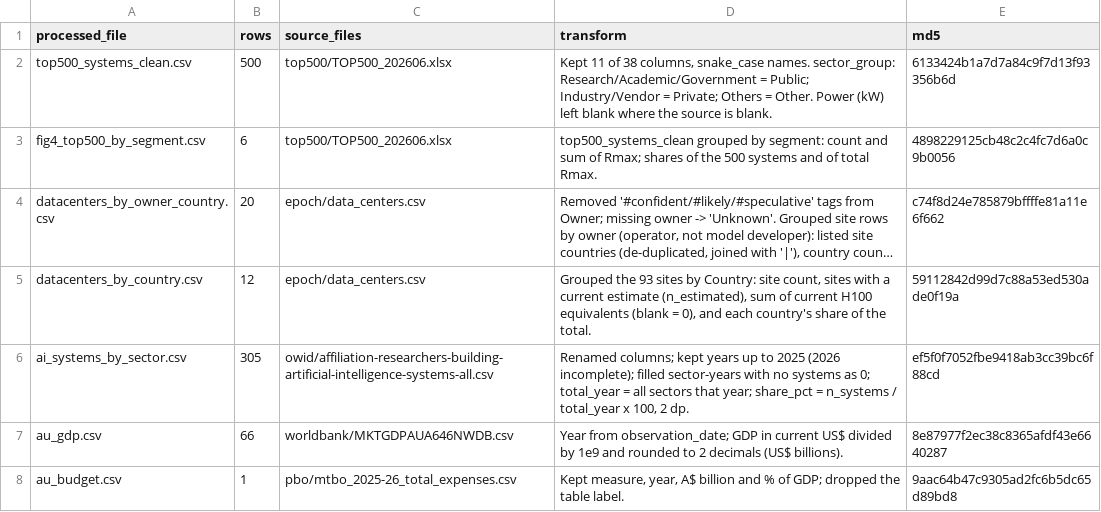
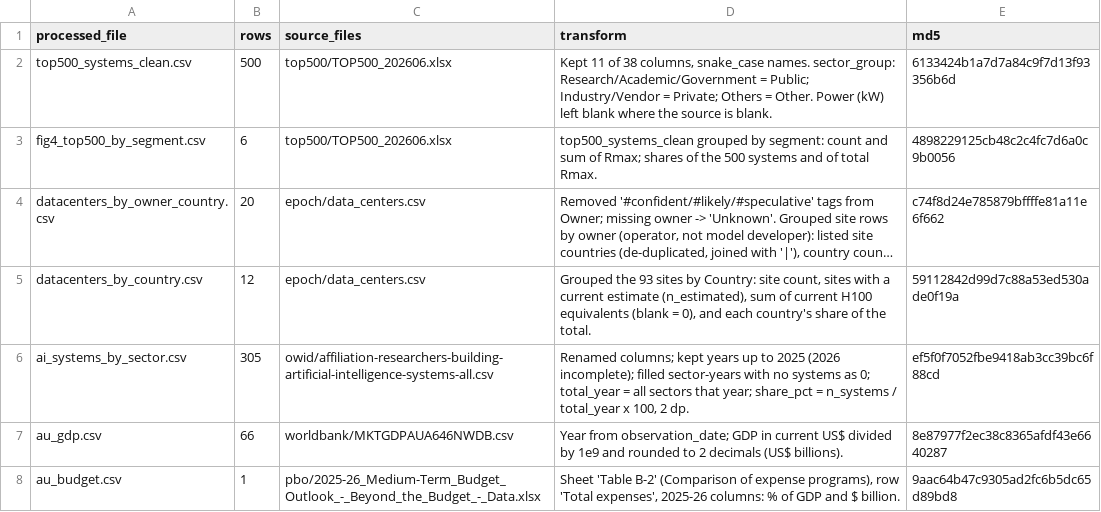
Before and after one commit to 305halfst/ai-concentration-app, a CSV file: data/processed/MANIFEST.csv, drawn as a sheet; long unchanged cells end in ….

```diff
--- a/data/processed/MANIFEST.csv
+++ b/data/processed/MANIFEST.csv
@@ -7,2 +7,2 @@ ai_systems_by_sector.csv,305,owid/affiliation-researchers-building-artificial-in
 au_gdp.csv,66,worldbank/MKTGDPAUA646NWDB.csv,Year from observation_date; GDP in current US$ divided by 1e9 and rounded to 2 decimals (US$ billions).,8e87977f2ec38c8365afdf43e6640287
-au_budget.csv,1,pbo/mtbo_2025-26_total_expenses.csv,"Kept measure, year, A$ billion and % of GDP; dropped the table label.",9aac64b47c9305ad2fc6b5dc65d89bd8
+au_budget.csv,1,pbo/2025-26_Medium-Term_Budget_Outlook_-_Beyond_the_Budget_-_Data.xlsx,"Sheet 'Table B-2' (Comparison of expense programs), row 'Total expenses', 2025-26 columns: % of GDP and $ billion.",9aac64b47c9305ad2fc6b5dc65d89bd8
```
Also changed, not shown: 8 other files.
